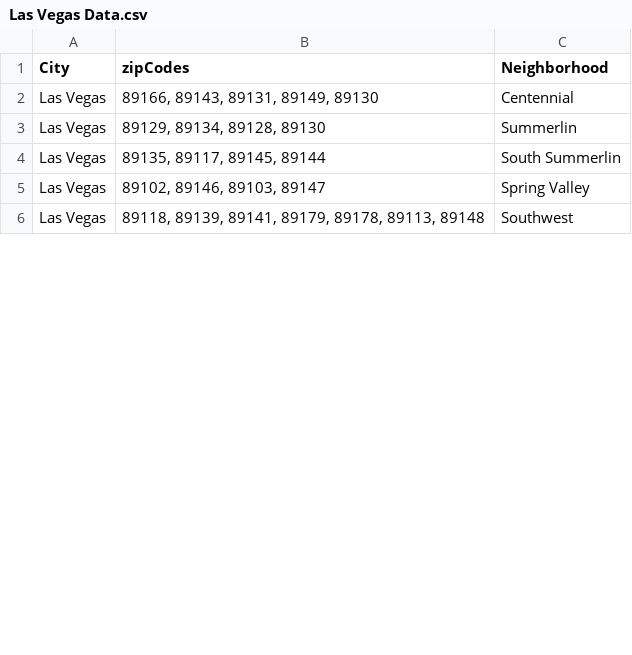
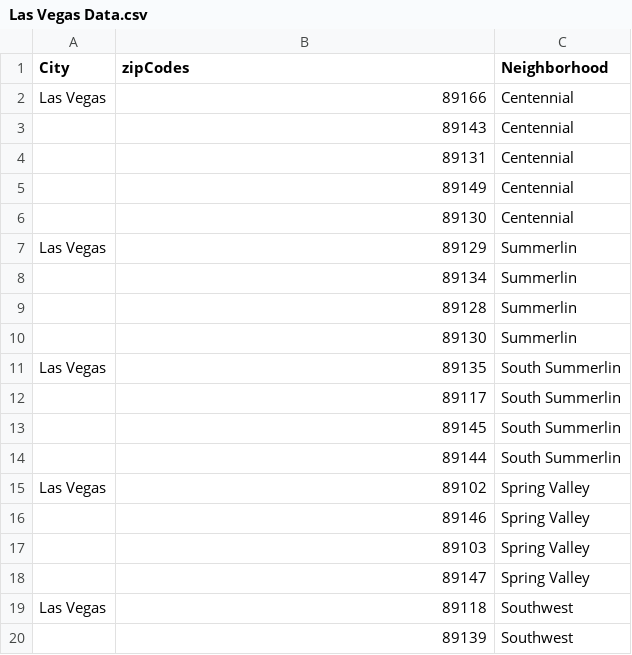
Before and after one commit to xiaolong89/practice, a CSV file: Las Vegas Data.csv, drawn as a sheet; only a part is shown; the diff covers the shown part only.

```diff
--- a/Las Vegas Data.csv
+++ b/Las Vegas Data.csv
@@ -1,6 +1,20 @@
 City,zipCodes,Neighborhood
-Las Vegas,"89166, 89143, 89131, 89149, 89130",Centennial
-Las Vegas,"89129, 89134, 89128, 89130",Summerlin
-Las Vegas,"89135, 89117, 89145, 89144",South Summerlin
-Las Vegas,"89102, 89146, 89103, 89147",Spring Valley
-Las Vegas,"89118, 89139, 89141, 89179, 89178, 89113, 89148",Southwest
+Las Vegas,89166,Centennial
+,89143,Centennial
+,89131,Centennial
+,89149,Centennial
+,89130,Centennial
+Las Vegas,89129,Summerlin
+,89134,Summerlin
+,89128,Summerlin
+,89130,Summerlin
+Las Vegas,89135,South Summerlin
+,89117,South Summerlin
+,89145,South Summerlin
+,89144,South Summerlin
+Las Vegas,89102,Spring Valley
+,89146,Spring Valley
+,89103,Spring Valley
+,89147,Spring Valley
+Las Vegas,89118,Southwest
+,89139,Southwest
```
Also changed, not shown: 33 added rows and 8 edited cells elsewhere in this file.
